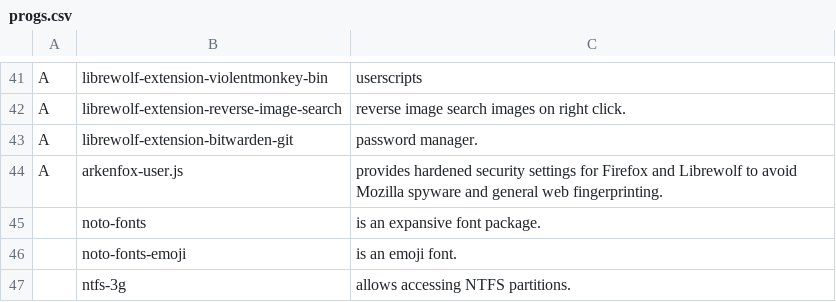
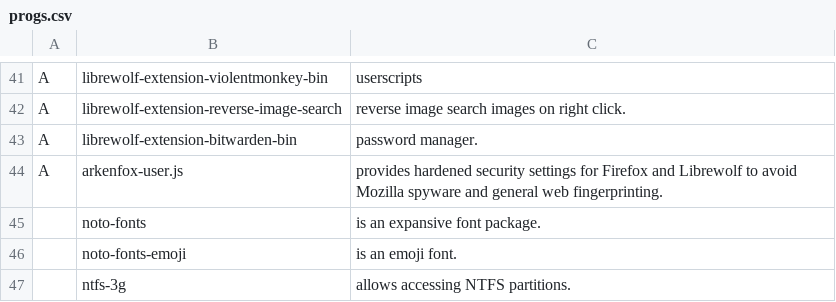
Before and after one commit to ewof/LARBS, a CSV file: static/progs.csv, drawn as a sheet; only a part is shown, gaps mark what is left out.

Commit message:
Update progs.csv

```diff
--- a/static/progs.csv
+++ b/static/progs.csv
@@ -42,3 +42,3 @@ A,librewolf-extension-violentmonkey-bin,"userscripts"
 A,librewolf-extension-reverse-image-search,"reverse image search images on right click."
-A,librewolf-extension-bitwarden-git,"password manager."
+A,librewolf-extension-bitwarden-bin,"password manager."
 A,arkenfox-user.js,"provides hardened security settings for Firefox and Librewolf to avoid Mozilla spyware and general web fingerprinting."
```
